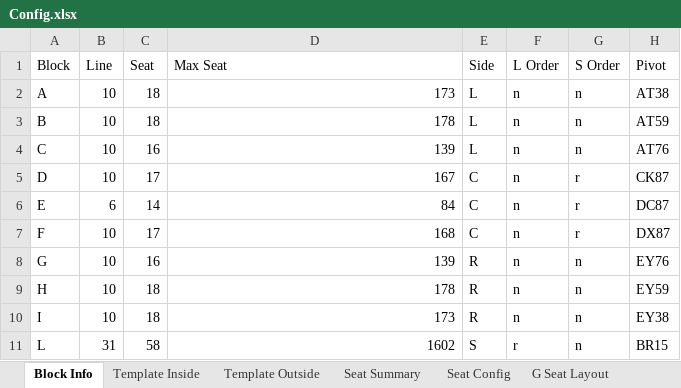
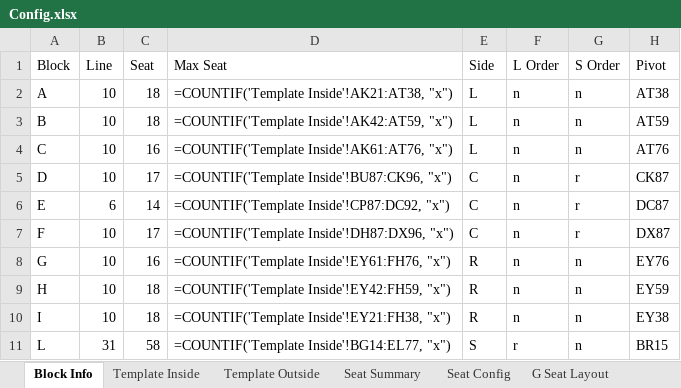
Before and after one commit to Wanarut/Commencement, an Excel workbook: Config.xlsx, sheet Block Info, drawn as a sheet; values as stored, in another font and other column widths than the file's, no borders; formulas without a stored value are shown as written; the diff names each change by its address in the sheet, - before the commit and + after, or states it on an @@ line.

Commit message:
Careful reserve size
don't set reserve size more than seat exit

```diff
--- a/Config.xlsx (sheet Block Info)
+++ b/Config.xlsx (sheet Block Info)
-D2 (Max Seat): 173
+D2 (Max Seat): =COUNTIF('Template Inside'!AK21:AT38, "x")
-D3 (Max Seat): 178
+D3 (Max Seat): =COUNTIF('Template Inside'!AK42:AT59, "x")
-D4 (Max Seat): 139
+D4 (Max Seat): =COUNTIF('Template Inside'!AK61:AT76, "x")
-D5 (Max Seat): 167
+D5 (Max Seat): =COUNTIF('Template Inside'!BU87:CK96, "x")
-D6 (Max Seat): 84
+D6 (Max Seat): =COUNTIF('Template Inside'!CP87:DC92, "x")
-D7 (Max Seat): 168
+D7 (Max Seat): =COUNTIF('Template Inside'!DH87:DX96, "x")
-D8 (Max Seat): 139
+D8 (Max Seat): =COUNTIF('Template Inside'!EY61:FH76, "x")
-D9 (Max Seat): 178
+D9 (Max Seat): =COUNTIF('Template Inside'!EY42:FH59, "x")
-D10 (Max Seat): 173
+D10 (Max Seat): =COUNTIF('Template Inside'!EY21:FH38, "x")
-D11 (Max Seat): 1602
+D11 (Max Seat): =COUNTIF('Template Inside'!BG14:EL77, "x")
```
Also changed, not shown: sheet Morning Order_1, sheet Morning Order_2, sheet Template Outside, sheet Seat Summary, sheet Seat Config, other sheet tabs, List.xlsx, Order.xlsx, 1 other file.
